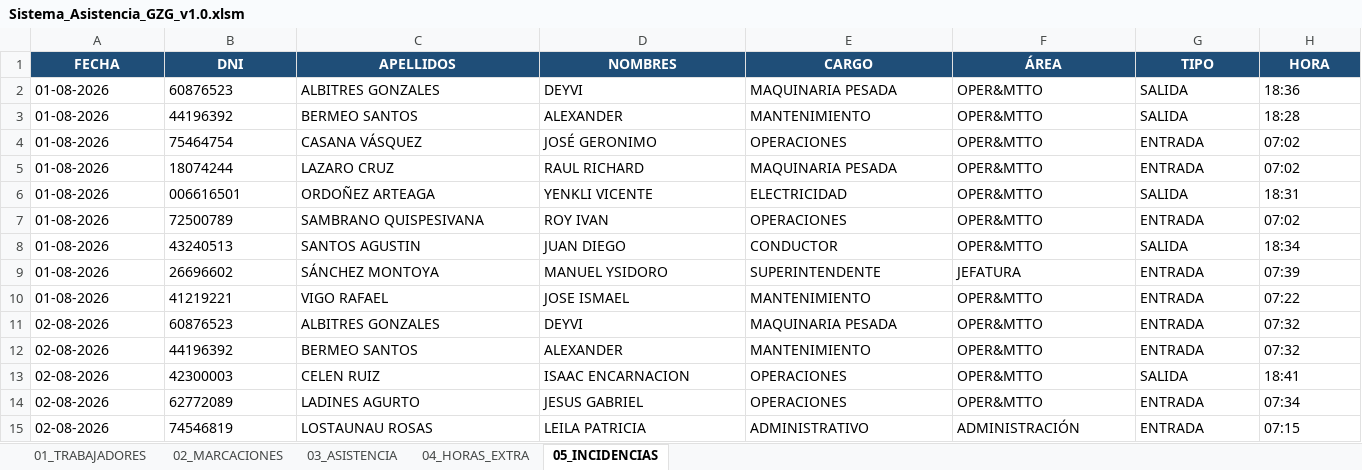
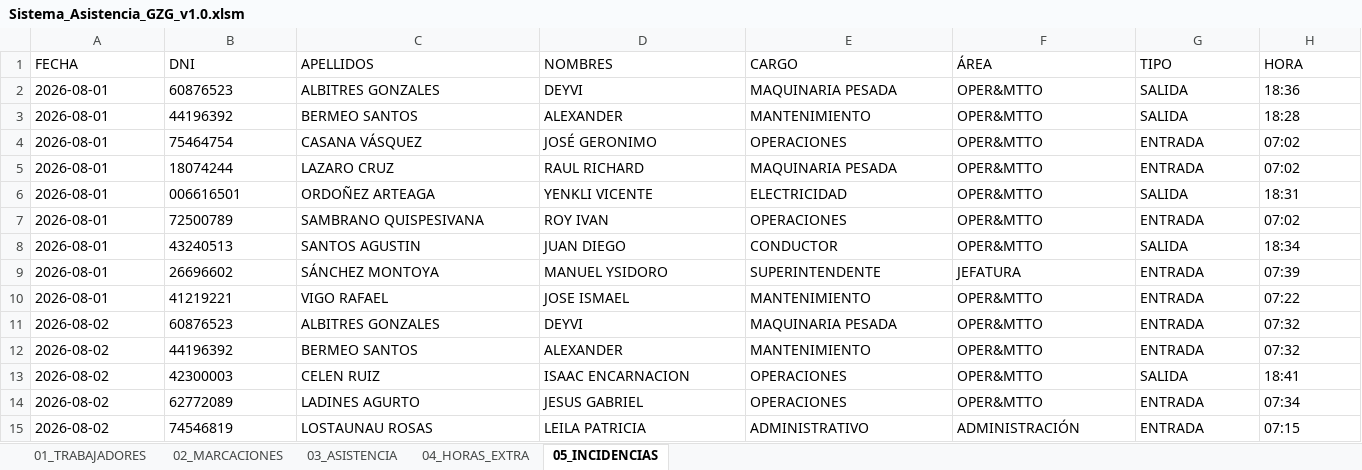
Before and after one commit to gzg2026-hub/Sistema_Asistencia_GZG, an Excel workbook: Sistema_Asistencia_GZG_v1.0.xlsm, sheet 05_INCIDENCIAS, drawn as a sheet; only a part is shown; values as stored, in another font and other column widths than the file's, no borders; the diff covers the shown part only; the diff names each change by its address in the sheet, - before the commit and + after, or states it on an @@ line.

```diff
--- a/Sistema_Asistencia_GZG_v1.0.xlsm (sheet 05_INCIDENCIAS)
+++ b/Sistema_Asistencia_GZG_v1.0.xlsm (sheet 05_INCIDENCIAS)
@@ A1:H1 fill: #1F4E78 → none, bold: on → off, text colour: #FFFFFF → black, alignment: center → left @@
-A2:A10 (FECHA): 01-08-2026
+A2:A10 (FECHA): 2026-08-01
-A11:A15 (FECHA): 02-08-2026
+A11:A15 (FECHA): 2026-08-02
```
Also changed, not shown: 142 edited cells and cell formats elsewhere in this sheet, sheet 02_MARCACIONES, sheet 03_ASISTENCIA, sheet 04_HORAS_EXTRA, sheet 01_TRABAJADORES, 2 other files.
